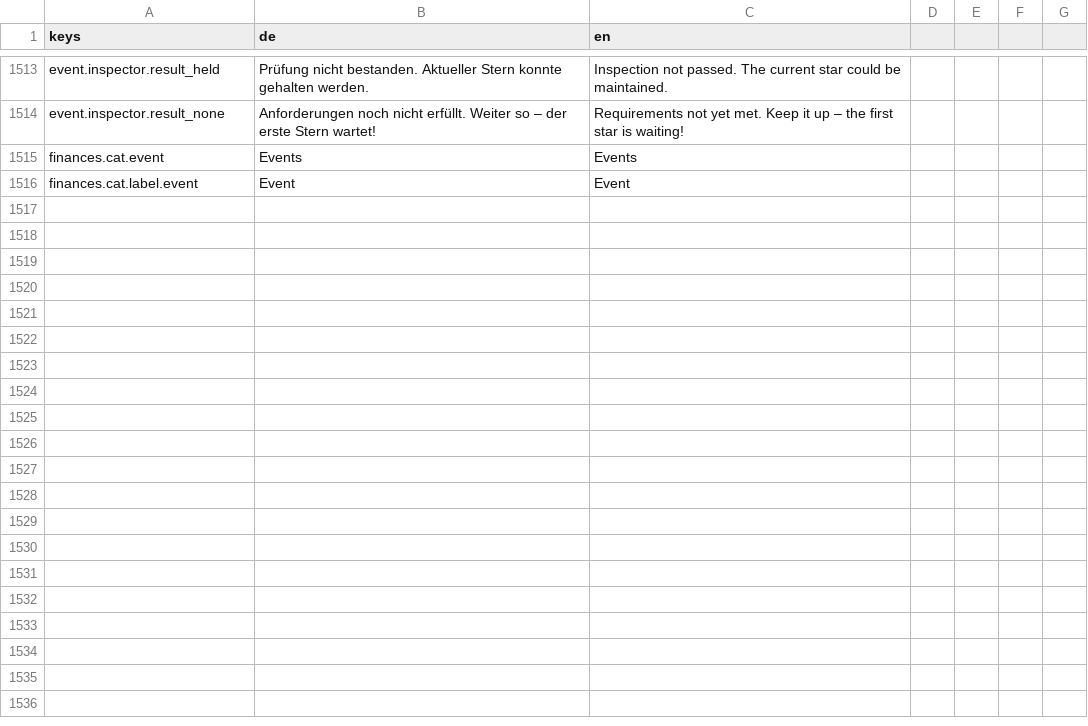
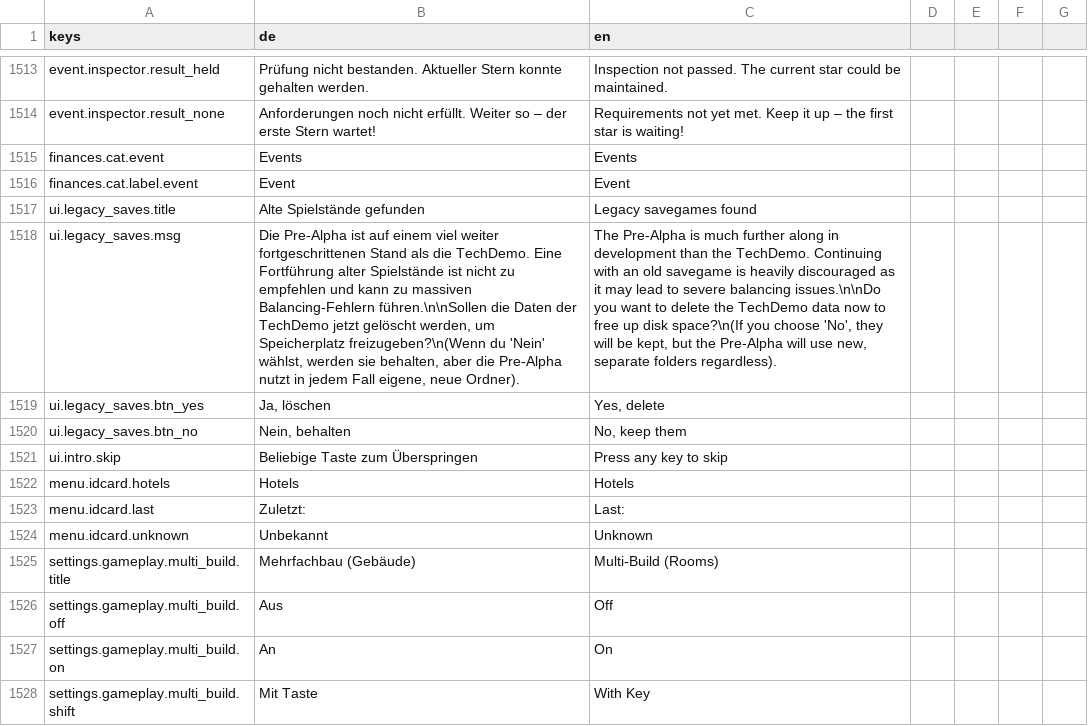
Before and after one commit to pengels24/homasim-godot, a CSV file: translations/language.csv, drawn as a sheet; only a part is shown, gaps mark what is left out; the diff covers the shown part only; the diff names each change by its address in the sheet, - before the commit and + after, or states it on an @@ line.

Commit message:
core: gd-0.1.56 changelog + session changes (Translation Audit & Keybinding Fixes)

```diff
--- a/translations/language.csv
+++ b/translations/language.csv
+row 1517: ui.legacy_saves.title | Alte Spielstände gefunden | Legacy savegames found
+row 1518: ui.legacy_saves.msg | Die Pre-Alpha ist auf einem viel weiter fortgeschrittenen Stand als die TechDemo. Eine Fortführung alter Spielstände ist nicht zu empfehlen und kann zu massiven Balancing-Fehlern führen.\n\nSollen die Daten der TechDemo jetzt gelöscht werden, um Speicherplatz freizugeben?\n(Wenn du 'Nein' wählst, werden sie behalten, aber die Pre-Alpha nutzt in jedem Fall eigene, neue Ordner). | The Pre-Alpha is much further along in development than the TechDemo. Continuing with an old savegame is heavily discouraged as it may lead to severe balancing issues.\n\nDo you want to delete the TechDemo data now to free up disk space?\n(If you choose 'No', they will be kept, but the Pre-Alpha will use new, separate folders regardless).
+row 1519: ui.legacy_saves.btn_yes | Ja, löschen | Yes, delete
+row 1520: ui.legacy_saves.btn_no | Nein, behalten | No, keep them
+row 1521: ui.intro.skip | Beliebige Taste zum Überspringen | Press any key to skip
+row 1522: menu.idcard.hotels | Hotels | Hotels
+row 1523: menu.idcard.last | Zuletzt: | Last:
+row 1524: menu.idcard.unknown | Unbekannt | Unknown
+row 1525: settings.gameplay.multi_build.title | Mehrfachbau (Gebäude) | Multi-Build (Rooms)
+row 1526: settings.gameplay.multi_build.off | Aus | Off
+row 1527: settings.gameplay.multi_build.on | An | On
+row 1528: settings.gameplay.multi_build.shift | Mit Taste | With Key
```
Also changed, not shown: 12 added rows and 4 edited cells elsewhere in this file, 7 other files.
